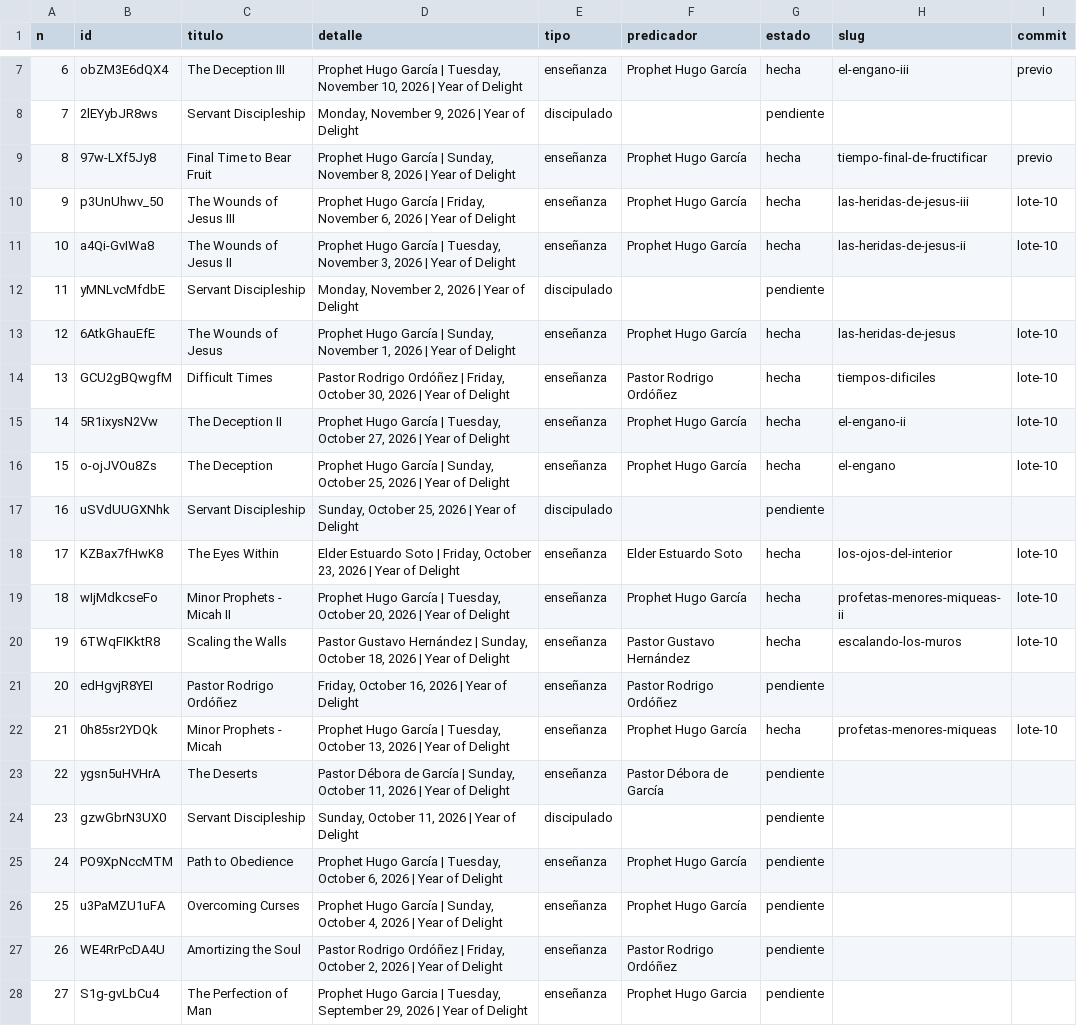
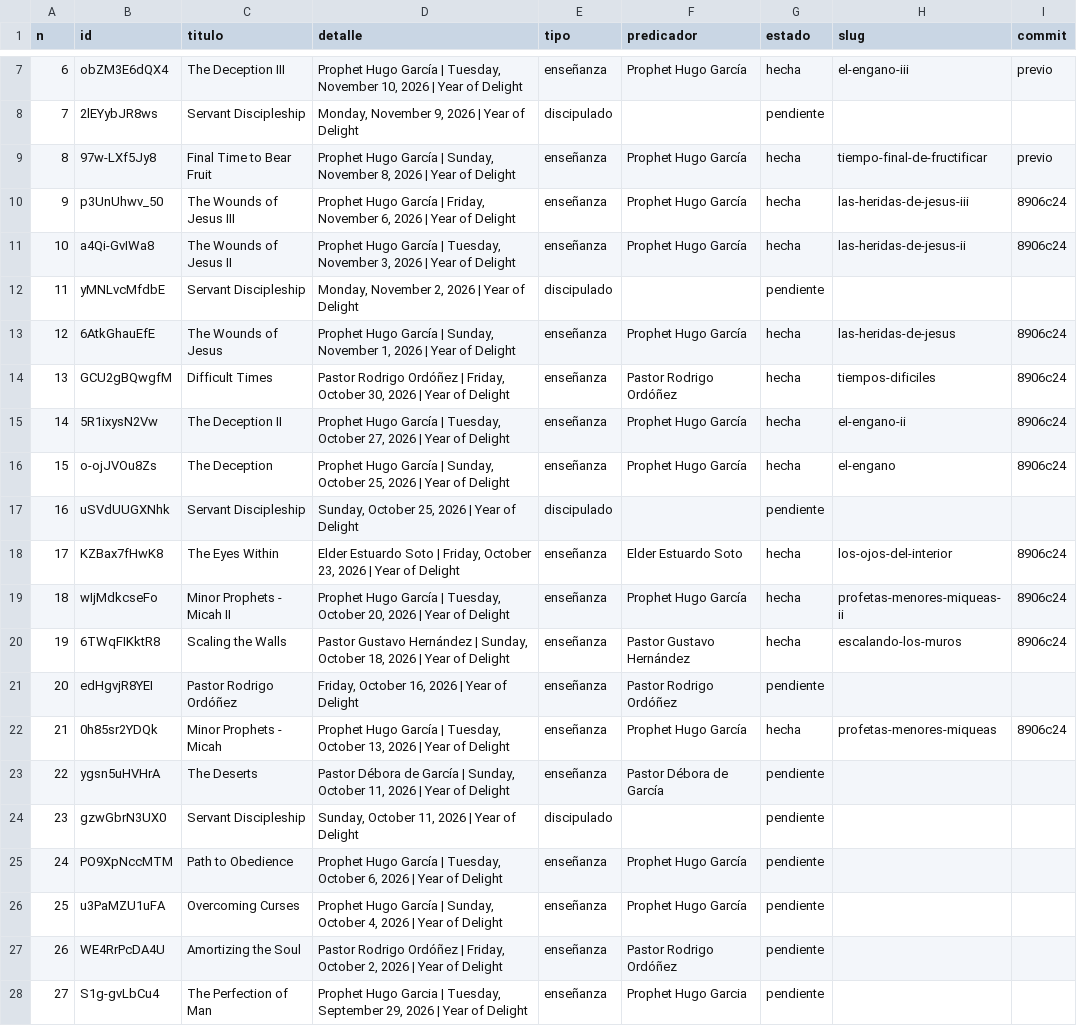
Before and after one commit to tiempototal/ebenezerantigua, a CSV file: _registro/streams.csv, drawn as a sheet; only a part is shown, gaps mark what is left out.

```diff
--- a/_registro/streams.csv
+++ b/_registro/streams.csv
@@ -9,15 +9,15 @@ n,id,titulo,detalle,tipo,predicador,estado,slug,commit
 8,97w-LXf5Jy8,Final Time to Bear Fruit,"Prophet Hugo García | Sunday, November 8, 2026 | Year of Delight",enseñanza,Prophet Hugo García,hecha,tiempo-final-de-fructificar,previo
-9,p3UnUhwv_50,The Wounds of Jesus III,"Prophet Hugo García | Friday, November 6, 2026 | Year of Delight",enseñanza,Prophet Hugo García,hecha,las-heridas-de-jesus-iii,lote-10
-10,a4Qi-GvIWa8,The Wounds of Jesus II,"Prophet Hugo García | Tuesday, November 3, 2026 | Year of Delight",enseñanza,Prophet Hugo García,hecha,las-heridas-de-jesus-ii,lote-10
+9,p3UnUhwv_50,The Wounds of Jesus III,"Prophet Hugo García | Friday, November 6, 2026 | Year of Delight",enseñanza,Prophet Hugo García,hecha,las-heridas-de-jesus-iii,8906c24
+10,a4Qi-GvIWa8,The Wounds of Jesus II,"Prophet Hugo García | Tuesday, November 3, 2026 | Year of Delight",enseñanza,Prophet Hugo García,hecha,las-heridas-de-jesus-ii,8906c24
 11,yMNLvcMfdbE,Servant Discipleship,"Monday, November 2, 2026 | Year of Delight",discipulado,,pendiente,,
-12,6AtkGhauEfE,The Wounds of Jesus,"Prophet Hugo García | Sunday, November 1, 2026 | Year of Delight",enseñanza,Prophet Hugo García,hecha,las-heridas-de-jesus,lote-10
-13,GCU2gBQwgfM,Difficult Times,"Pastor Rodrigo Ordóñez | Friday, October 30, 2026 | Year of Delight",enseñanza,Pastor Rodrigo Ordóñez,hecha,tiempos-dificiles,lote-10
-14,5R1ixysN2Vw,The Deception II,"Prophet Hugo García | Tuesday, October 27, 2026 | Year of Delight",enseñanza,Prophet Hugo García,hecha,el-engano-ii,lote-10
-15,o-ojJVOu8Zs,The Deception,"Prophet Hugo García | Sunday, October 25, 2026 | Year of Delight",enseñanza,Prophet Hugo García,hecha,el-engano,lote-10
+12,6AtkGhauEfE,The Wounds of Jesus,"Prophet Hugo García | Sunday, November 1, 2026 | Year of Delight",enseñanza,Prophet Hugo García,hecha,las-heridas-de-jesus,8906c24
+13,GCU2gBQwgfM,Difficult Times,"Pastor Rodrigo Ordóñez | Friday, October 30, 2026 | Year of Delight",enseñanza,Pastor Rodrigo Ordóñez,hecha,tiempos-dificiles,8906c24
+14,5R1ixysN2Vw,The Deception II,"Prophet Hugo García | Tuesday, October 27, 2026 | Year of Delight",enseñanza,Prophet Hugo García,hecha,el-engano-ii,8906c24
+15,o-ojJVOu8Zs,The Deception,"Prophet Hugo García | Sunday, October 25, 2026 | Year of Delight",enseñanza,Prophet Hugo García,hecha,el-engano,8906c24
 16,uSVdUUGXNhk,Servant Discipleship,"Sunday, October 25, 2026 | Year of Delight",discipulado,,pendiente,,
-17,KZBax7fHwK8,The Eyes Within,"Elder Estuardo Soto | Friday, October 23, 2026 | Year of Delight",enseñanza,Elder Estuardo Soto,hecha,los-ojos-del-interior,lote-10
-18,wIjMdkcseFo,Minor Prophets - Micah II,"Prophet Hugo García | Tuesday, October 20, 2026 | Year of Delight",enseñanza,Prophet Hugo García,hecha,profetas-menores-miqueas-ii,lote-10
-19,6TWqFIKktR8,Scaling the Walls,"Pastor Gustavo Hernández | Sunday, October 18, 2026 | Year of Delight",enseñanza,Pastor Gustavo Hernández,hecha,escalando-los-muros,lote-10
+17,KZBax7fHwK8,The Eyes Within,"Elder Estuardo Soto | Friday, October 23, 2026 | Year of Delight",enseñanza,Elder Estuardo Soto,hecha,los-ojos-del-interior,8906c24
+18,wIjMdkcseFo,Minor Prophets - Micah II,"Prophet Hugo García | Tuesday, October 20, 2026 | Year of Delight",enseñanza,Prophet Hugo García,hecha,profetas-menores-miqueas-ii,8906c24
+19,6TWqFIKktR8,Scaling the Walls,"Pastor Gustavo Hernández | Sunday, October 18, 2026 | Year of Delight",enseñanza,Pastor Gustavo Hernández,hecha,escalando-los-muros,8906c24
 20,edHgvjR8YEI,Pastor Rodrigo Ordóñez,"Friday, October 16, 2026 | Year of Delight",enseñanza,Pastor Rodrigo Ordóñez,pendiente,,
-21,0h85sr2YDQk,Minor Prophets - Micah,"Prophet Hugo García | Tuesday, October 13, 2026 | Year of Delight",enseñanza,Prophet Hugo García,hecha,profetas-menores-miqueas,lote-10
+21,0h85sr2YDQk,Minor Prophets - Micah,"Prophet Hugo García | Tuesday, October 13, 2026 | Year of Delight",enseñanza,Prophet Hugo García,hecha,profetas-menores-miqueas,8906c24
 22,ygsn5uHVHrA,The Deserts,"Pastor Débora de García | Sunday, October 11, 2026 | Year of Delight",enseñanza,Pastor Débora de García,pendiente,,
```
